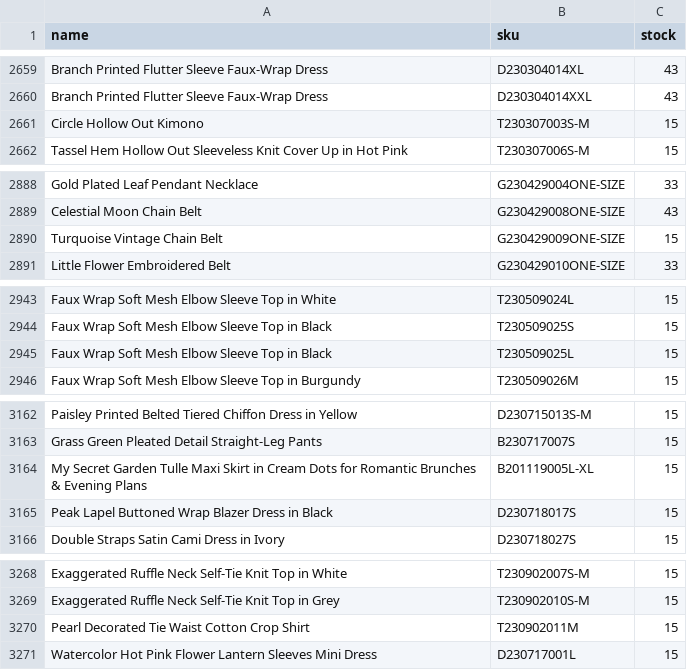
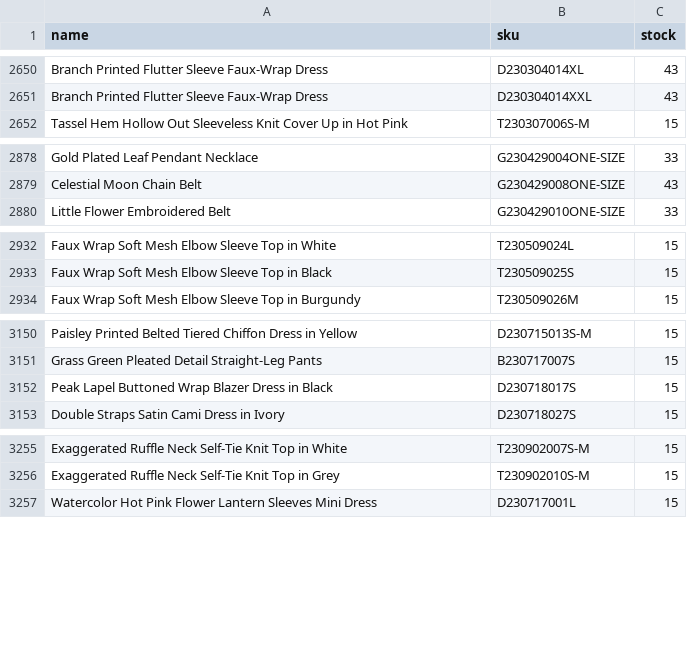
Before and after one commit to chicwishstock/stock, a CSV file: stock.csv, drawn as a sheet; only a part is shown, gaps mark what is left out; the diff covers the shown part only.

```diff
--- a/stock.csv
+++ b/stock.csv
@@ -2660,3 +2651,2 @@ Branch Printed Flutter Sleeve Faux-Wrap Dress,D230304014XL,43
 Branch Printed Flutter Sleeve Faux-Wrap Dress,D230304014XXL,43
-Circle Hollow Out Kimono,T230307003S-M,15
 Tassel Hem Hollow Out Sleeveless Knit Cover Up in Hot Pink,T230307006S-M,15
@@ -2889,3 +2879,2 @@ Gold Plated Leaf Pendant Necklace,G230429004ONE-SIZE,33
 Celestial Moon Chain Belt,G230429008ONE-SIZE,43
-Turquoise Vintage Chain Belt,G230429009ONE-SIZE,15
 Little Flower Embroidered Belt,G230429010ONE-SIZE,33
@@ -2944,3 +2933,2 @@ Faux Wrap Soft Mesh Elbow Sleeve Top in White,T230509024L,15
 Faux Wrap Soft Mesh Elbow Sleeve Top in Black,T230509025S,15
-Faux Wrap Soft Mesh Elbow Sleeve Top in Black,T230509025L,15
 Faux Wrap Soft Mesh Elbow Sleeve Top in Burgundy,T230509026M,15
@@ -3163,3 +3151,2 @@ Paisley Printed Belted Tiered Chiffon Dress in Yellow,D230715013S-M,15
 Grass Green Pleated Detail Straight-Leg Pants,B230717007S,15
-My Secret Garden Tulle Maxi Skirt in Cream Dots for Romantic Brunches & Evening Plans,B201119005L-XL,15
 Peak Lapel Buttoned Wrap Blazer Dress in Black,D230718017S,15
@@ -3269,3 +3256,2 @@ Exaggerated Ruffle Neck Self-Tie Knit Top in White,T230902007S-M,15
 Exaggerated Ruffle Neck Self-Tie Knit Top in Grey,T230902010S-M,15
-Pearl Decorated Tie Waist Cotton Crop Shirt,T230902011M,15
 Watercolor Hot Pink Flower Lantern Sleeves Mini Dress,D230717001L,15
```
Also changed, not shown: 35 removed rows and 25 edited cells elsewhere in this file.
